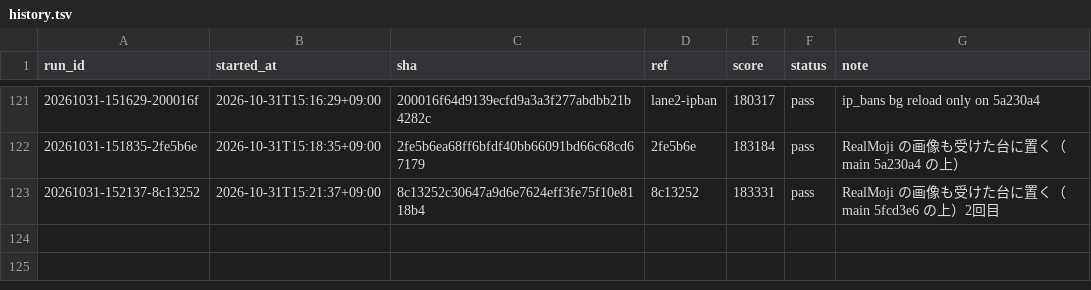
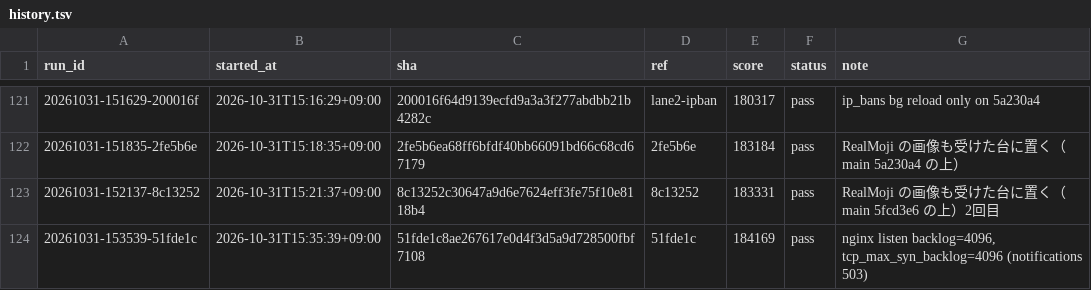
Before and after one commit to tmokmss/isucon-2026, a TSV file: runs/history.tsv, drawn as a sheet; only a part is shown, gaps mark what is left out; the diff names each change by its address in the sheet, - before the commit and + after, or states it on an @@ line.

```diff
--- a/runs/history.tsv
+++ b/runs/history.tsv
+row 124: 20261031-153539-51fde1c | 2026-10-31T15:35:39+09:00 | 51fde1c8ae267617e0d4f3d5a9d728500fbf7108 | 51fde1c | 184169 | pass | nginx listen backlog=4096, tcp_max_syn_backlog=4096 (notifications 503)
```
